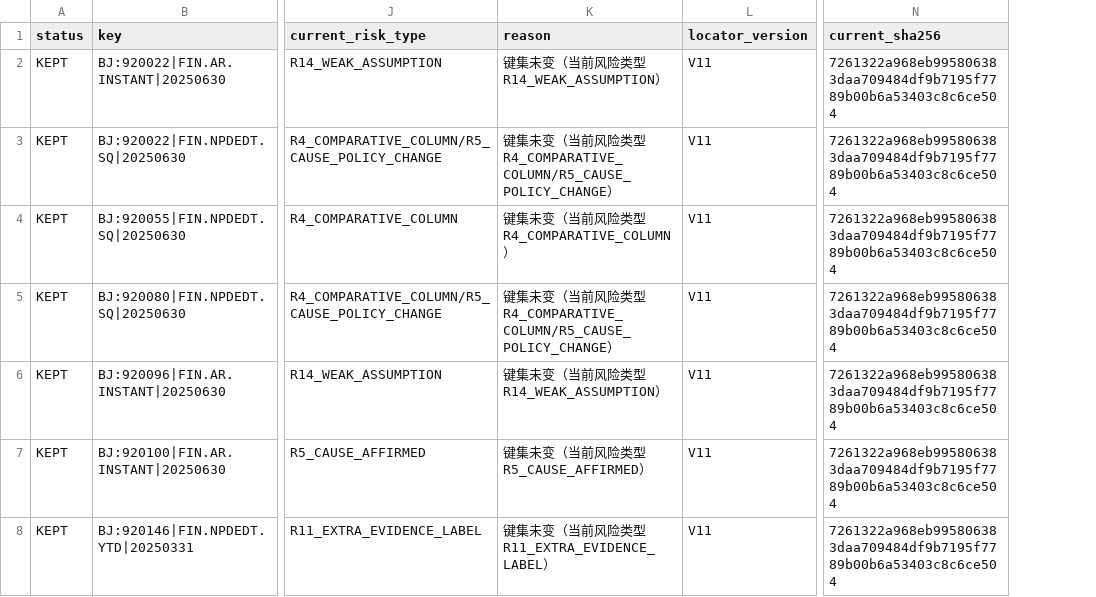
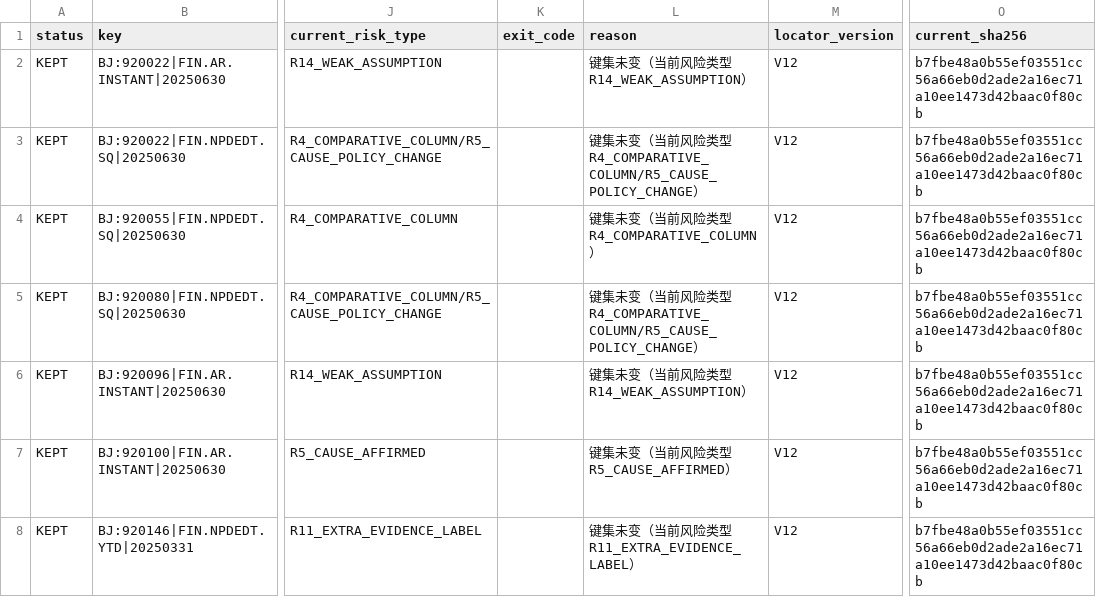
Before and after one commit to qiangzhuangmeili-ui/robotics-inflection-research, a CSV file: runs/issues/S00/errata_20261111_v5/sampling_keys_diff.csv, drawn as a sheet; only a part is shown, gaps mark what is left out; addresses are those after the commit; the diff covers the shown part only; the diff names each change by its address in the sheet, - before the commit and + after, or states it on an @@ line.

```diff
--- a/runs/issues/S00/errata_20261111_v5/sampling_keys_diff.csv
+++ b/runs/issues/S00/errata_20261111_v5/sampling_keys_diff.csv
+column K (exit_code), empty
-M2:M8 (locator_version): V11
+M2:M8 (locator_version): V12
-O2:O8 (current_sha256): 7261322a968eb995806383daa709484df9b7195f7789b00b6a53403c8c6ce504
+O2:O8 (current_sha256): b7fbe48a0b55ef03551cc56a66eb0d2ade2a16ec71a10ee1473d42baac0f80cb
```
Also changed, not shown: 44 edited cells elsewhere in this file, runs/issues/S00/errata_20261111_v5/sampling_v5.csv, 19 other files.
